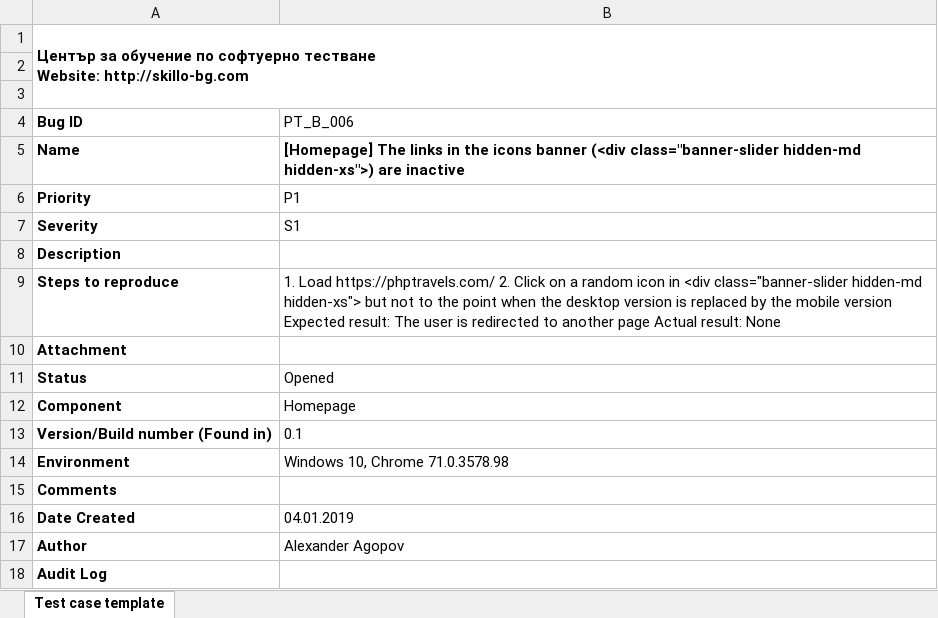
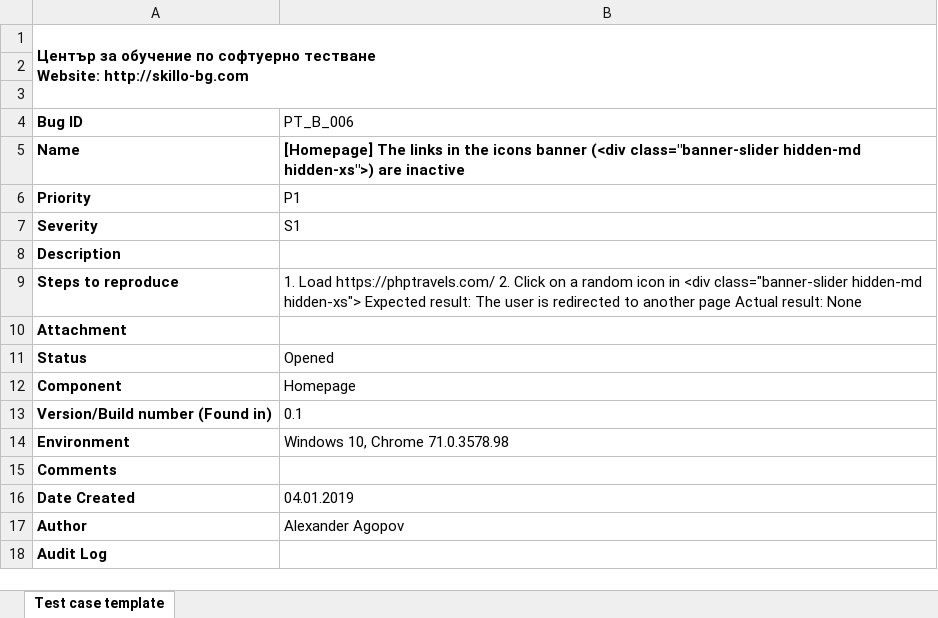
Before and after one commit to avelinov/Testing-26.11, an Excel workbook: AlexanderA/Lesson 8/phptravels.com/Bug Reports/PT_B_006.xlsx, sheet Test case template, drawn as a sheet; values as stored, in another font and other column widths than the file's, no borders; charts and pictures not drawn; the diff names each change by its address in the sheet, - before the commit and + after, or states it on an @@ line.

Commit message:
Edit bug reports for phptravels.com

```diff
--- a/AlexanderA/Lesson 8/phptravels.com/Bug Reports/PT_B_006.xlsx (sheet Test case template)
+++ b/AlexanderA/Lesson 8/phptravels.com/Bug Reports/PT_B_006.xlsx (sheet Test case template)
-B9 (PT_B_006): …hidden-md hidden-xs"> but not to the point when the desktop version is replaced by the mobile version Expected result:…
+B9 (PT_B_006): …hidden-md hidden-xs"> Expected result:…
```
Also changed, not shown: charts or pictures, AlexanderA/Lesson 8/phptravels.com/Bug Reports/PT_B_007.xlsx, AlexanderA/Lesson 8/phptravels.com/Bug Reports/PT_B_008 - not sure.xlsx, 2 other files.
